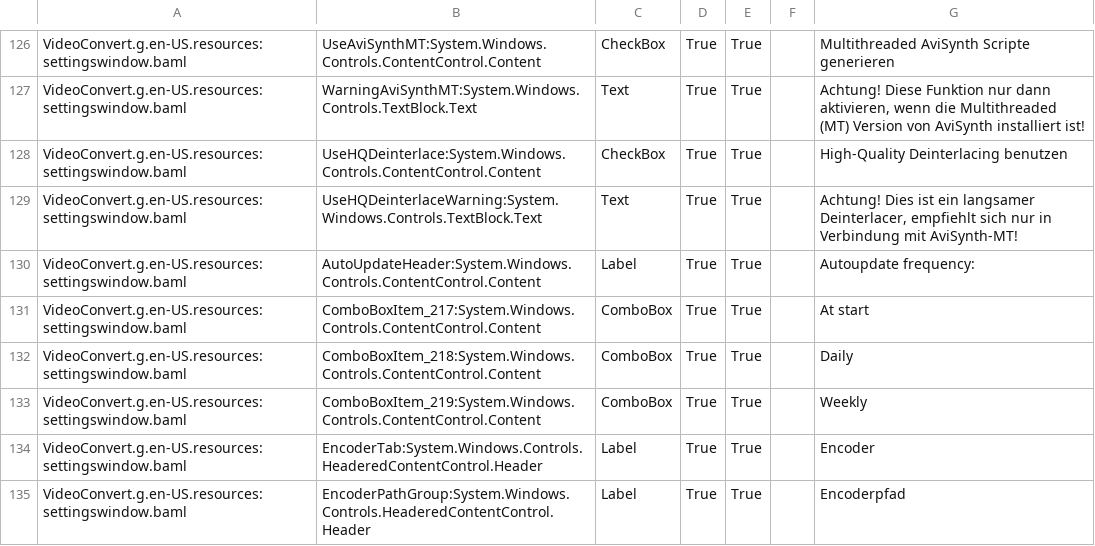
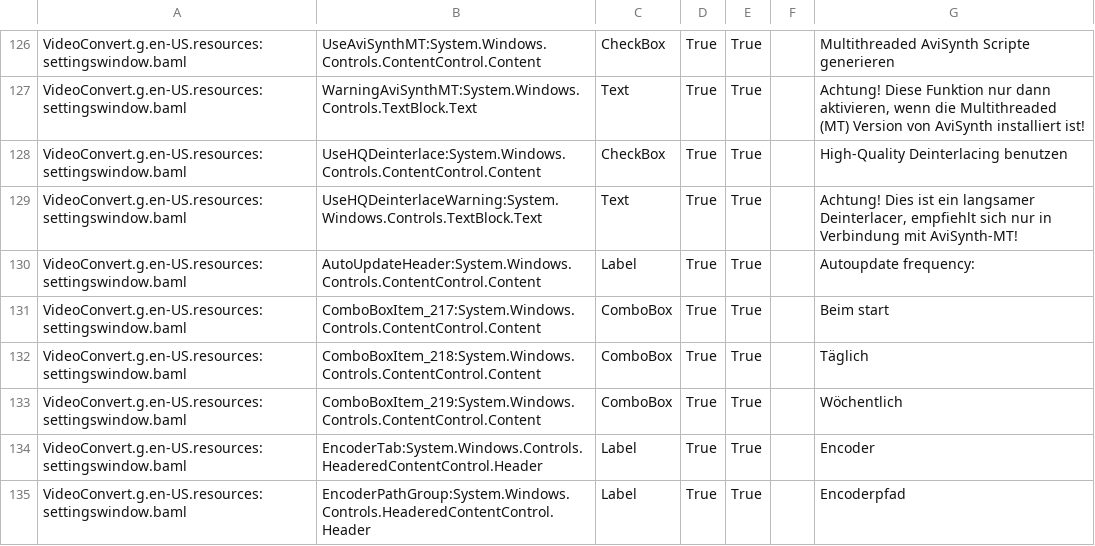
Before and after one commit to UniqProject/VideoConvert, a CSV file: VideoConvert/Translation/Translate.de-DE.csv, drawn as a sheet; only a part is shown, gaps mark what is left out; the diff names each change by its address in the sheet, - before the commit and + after, or states it on an @@ line.

```diff
--- a/VideoConvert/Translation/Translate.de-DE.csv
+++ b/VideoConvert/Translation/Translate.de-DE.csv
-G131: At start
+G131: Beim start
-G132: Daily
+G132: Täglich
-G133: Weekly
+G133: Wöchentlich
```
Also changed, not shown: VideoConvert/Translation/translate.csv, 1 other file.
